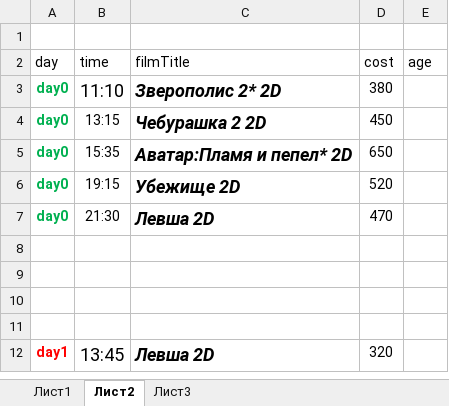
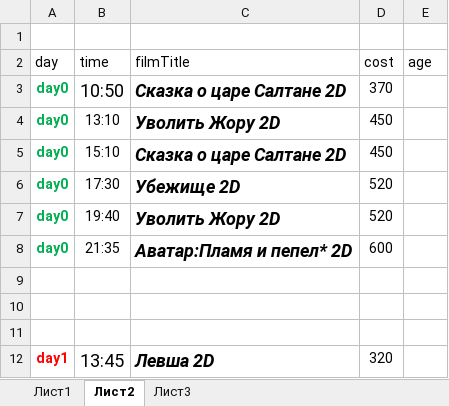
Before and after one commit to eg-bond/ReactSovremennic, an Excel workbook: ExternalScripts/Excel/macros.xlsm, sheet Лист2, drawn as a sheet; only a part is shown; values as stored, in another font and other column widths than the file's, no borders; removed rows and columns are numbered as before the commit, all else as after; the diff covers the shown part only; the diff names each change by its address in the sheet, - before the commit and + after, or states it on an @@ line.

```diff
--- a/ExternalScripts/Excel/macros.xlsm (sheet Лист2)
+++ b/ExternalScripts/Excel/macros.xlsm (sheet Лист2)
+row 3: day0 | 10:50 | Сказка о царе Салтане 2D | 370
-B4 (time): 11:10
+B4 (time): 13:10
@@ B4 text size: smaller @@
-C4 (filmTitle): Зверополис 2* 2D
+C4 (filmTitle): Уволить Жору 2D
-D4 (cost): 380
+D4 (cost): 450
-B5 (time): 13:15
+B5 (time): 15:10
-C5 (filmTitle): Чебурашка 2 2D
+C5 (filmTitle): Сказка о царе Салтане 2D
-row 5: day0 | 15:35 | Аватар:Пламя и пепел* 2D | 650
-B6 (time): 19:15
+B6 (time): 17:30
+row 7: day0 | 19:40 | Уволить Жору 2D | 520
-B8 (time): 21:30
+B8 (time): 21:35
-C8 (filmTitle): Левша 2D
+C8 (filmTitle): Аватар:Пламя и пепел* 2D
-D8 (cost): 470
+D8 (cost): 600
-row 8: (empty)
```
Also changed, not shown: 2 added rows, 2 removed rows and 28 edited cells elsewhere in this sheet, sheet Лист1, 11 other files.
